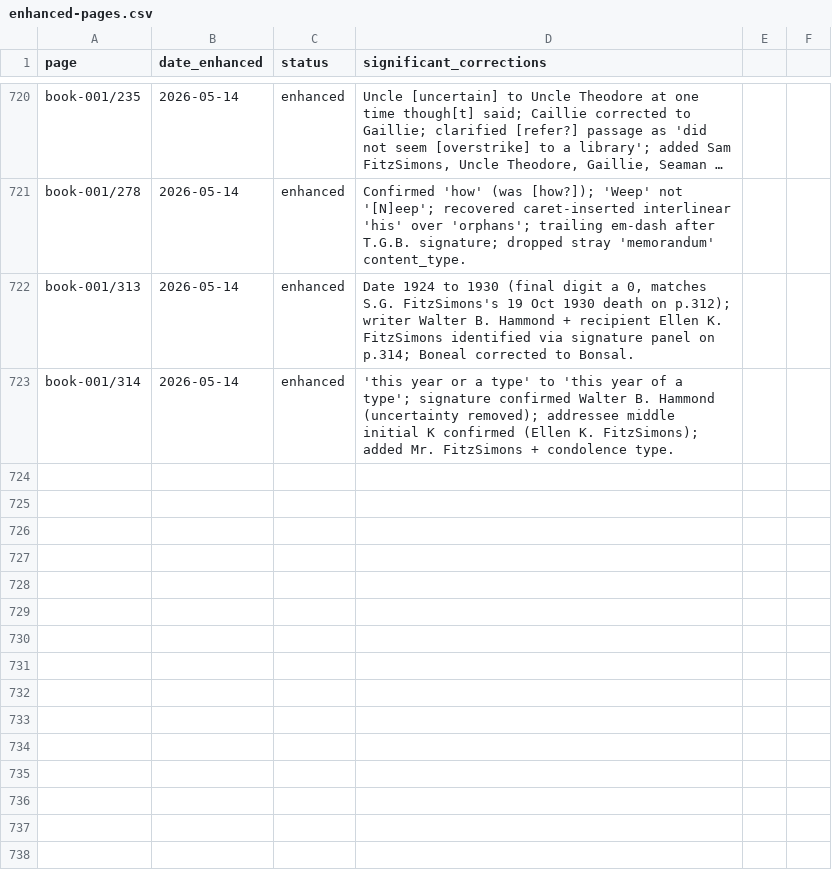
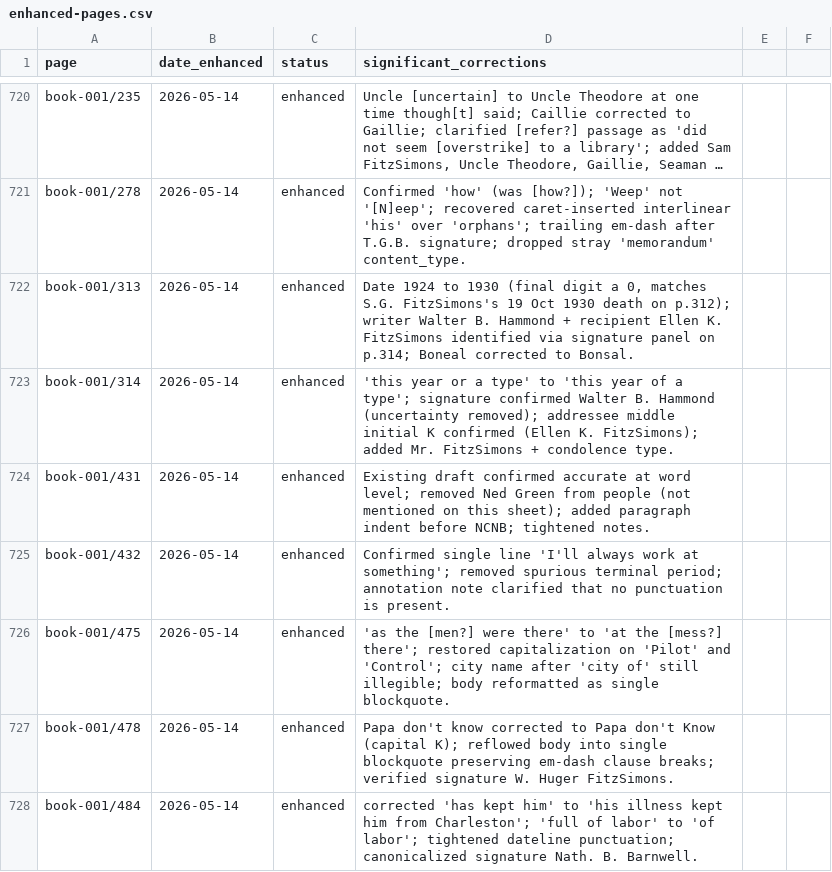
Before and after one commit to HunterMcEwan/nancys-book, a CSV file: data/enhanced-pages.csv, drawn as a sheet; only a part is shown, gaps mark what is left out; long unchanged cells end in ….

Commit message:
enhanced transcription batch 9: book-001 pp431, 432, 475, 478, 484 (5 letters)
pp431 + 432 (Nancy McEwan Green's Sept 4 1985 letter to Aunt Ann Walker,
pages 3-4): confirmation passes. p431 removed a stray 'Ned Green' from
people (not mentioned on this sheet); p432 dropped a spurious terminal
period on the lone 'I'll always work at something' line.

p475 (WWI letter from Arthur Huger on AEF Transportation Service
letterhead, 1917-18, describing his first airplane flight): refined
'as the [men?] were there' to 'at the [mess?] there'; restored capital
'Pilot' and 'Control' per the writer's hand. City he flew over remains
illegible.

p478 (closing of W. Huger FitzSimons -> mother Susan, 1896): minor 'Know'
capitalization fix in quoted 'Papa don't Know'; reflowed as single
blockquote preserving em-dash clause breaks; signature confirmed.

p484 (1939 condolence from Nath. B. Barnwell at 32 Broad St. Charleston
to Miss Ellen Milliken FitzSimons, on her brother W. Huger FitzSimons's
death): substantive 'has kept him from Charleston' was actually 'his
illness kept him from Charleston'; 'full of labor' was 'of labor';
canonicalized signature Nath. B. Barnwell.

```diff
--- a/data/enhanced-pages.csv
+++ b/data/enhanced-pages.csv
@@ -724 +724,6 @@ book-001/313,2026-05-14,enhanced,"Date 1924 to 1930 (final digit a 0, matches S.
 book-001/314,2026-05-14,enhanced,"'this year or a type' to 'this year of a type'; signature confirmed Walter B. Hammond (uncertainty removed); addressee middle initial K confirmed (Ellen K. FitzSimons); added Mr. FitzSimons + condolence type."
+book-001/431,2026-05-14,enhanced,"Existing draft confirmed accurate at word level; removed Ned Green from people (not mentioned on this sheet); added paragraph indent before NCNB; tightened notes."
+book-001/432,2026-05-14,enhanced,"Confirmed single line 'I'll always work at something'; removed spurious terminal period; annotation note clarified that no punctuation is present."
+book-001/475,2026-05-14,enhanced,"'as the [men?] were there' to 'at the [mess?] there'; restored capitalization on 'Pilot' and 'Control'; city name after 'city of' still illegible; body reformatted as single blockquote."
+book-001/478,2026-05-14,enhanced,"Papa don't know corrected to Papa don't Know (capital K); reflowed body into single blockquote preserving em-dash clause breaks; verified signature W. Huger FitzSimons."
+book-001/484,2026-05-14,enhanced,"corrected 'has kept him' to 'his illness kept him from Charleston'; 'full of labor' to 'of labor'; tightened dateline punctuation; canonicalized signature Nath. B. Barnwell."
```
Also changed, not shown: 5 other files.
